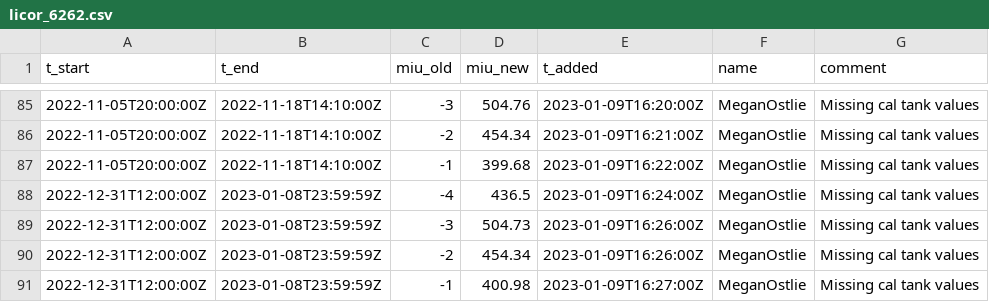
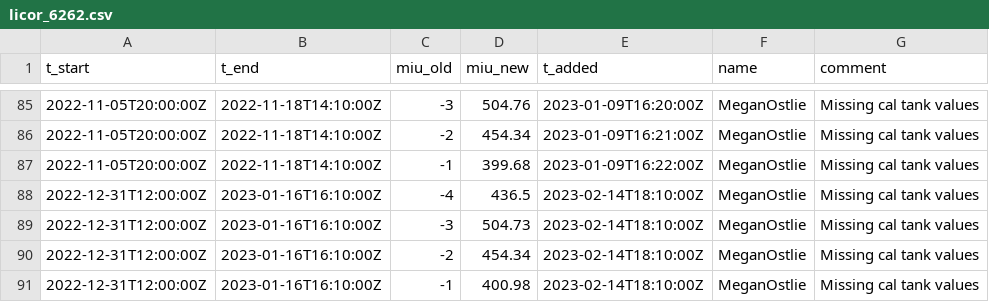
Before and after one commit to uataq/data-pipeline, a CSV file: bad/heb/licor_6262.csv, drawn as a sheet; only a part is shown, gaps mark what is left out.

Commit message:
Update licor_6262.csv

```diff
--- a/bad/heb/licor_6262.csv
+++ b/bad/heb/licor_6262.csv
@@ -87,5 +87,5 @@ t_start,t_end,miu_old,miu_new,t_added,name,comment
 2022-11-05T20:00:00Z,2022-11-18T14:10:00Z,-1,399.68,2023-01-09T16:22:00Z,MeganOstlie,Missing cal tank values
-2022-12-31T12:00:00Z,2023-01-08T23:59:59Z,-4,436.5,2023-01-09T16:24:00Z,MeganOstlie,Missing cal tank values
-2022-12-31T12:00:00Z,2023-01-08T23:59:59Z,-3,504.73,2023-01-09T16:26:00Z,MeganOstlie,Missing cal tank values
-2022-12-31T12:00:00Z,2023-01-08T23:59:59Z,-2,454.34,2023-01-09T16:26:00Z,MeganOstlie,Missing cal tank values
-2022-12-31T12:00:00Z,2023-01-08T23:59:59Z,-1,400.98,2023-01-09T16:27:00Z,MeganOstlie,Missing cal tank values
+2022-12-31T12:00:00Z,2023-01-16T16:10:00Z,-4,436.5,2023-02-14T18:10:00Z,MeganOstlie,Missing cal tank values
+2022-12-31T12:00:00Z,2023-01-16T16:10:00Z,-3,504.73,2023-02-14T18:10:00Z,MeganOstlie,Missing cal tank values
+2022-12-31T12:00:00Z,2023-01-16T16:10:00Z,-2,454.34,2023-02-14T18:10:00Z,MeganOstlie,Missing cal tank values
+2022-12-31T12:00:00Z,2023-01-16T16:10:00Z,-1,400.98,2023-02-14T18:10:00Z,MeganOstlie,Missing cal tank values
```
